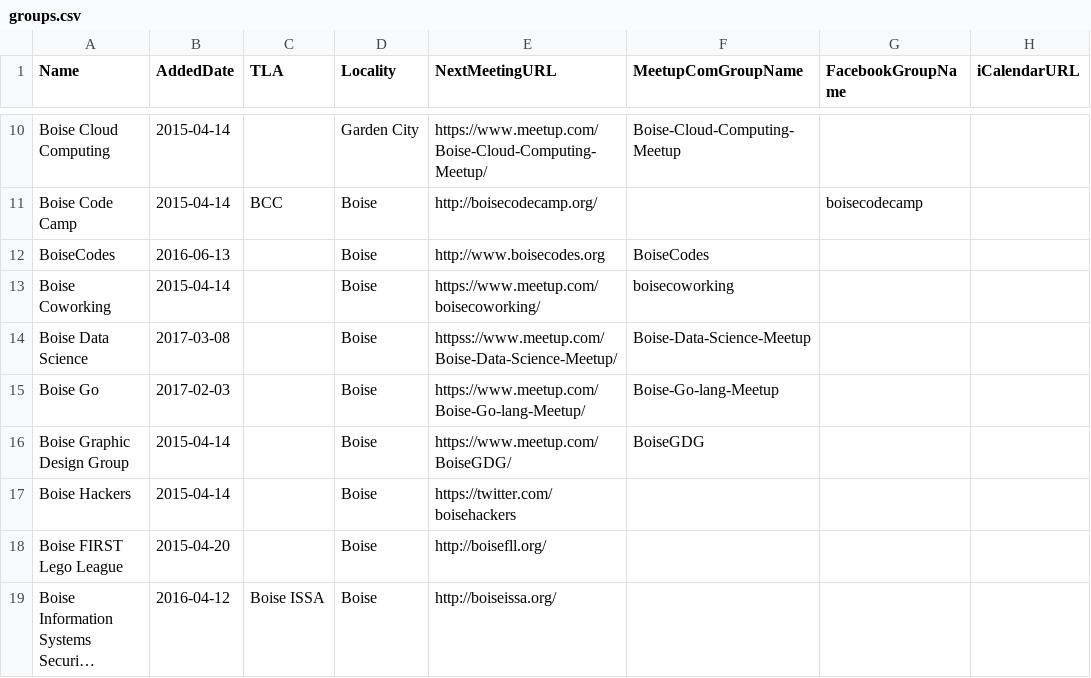
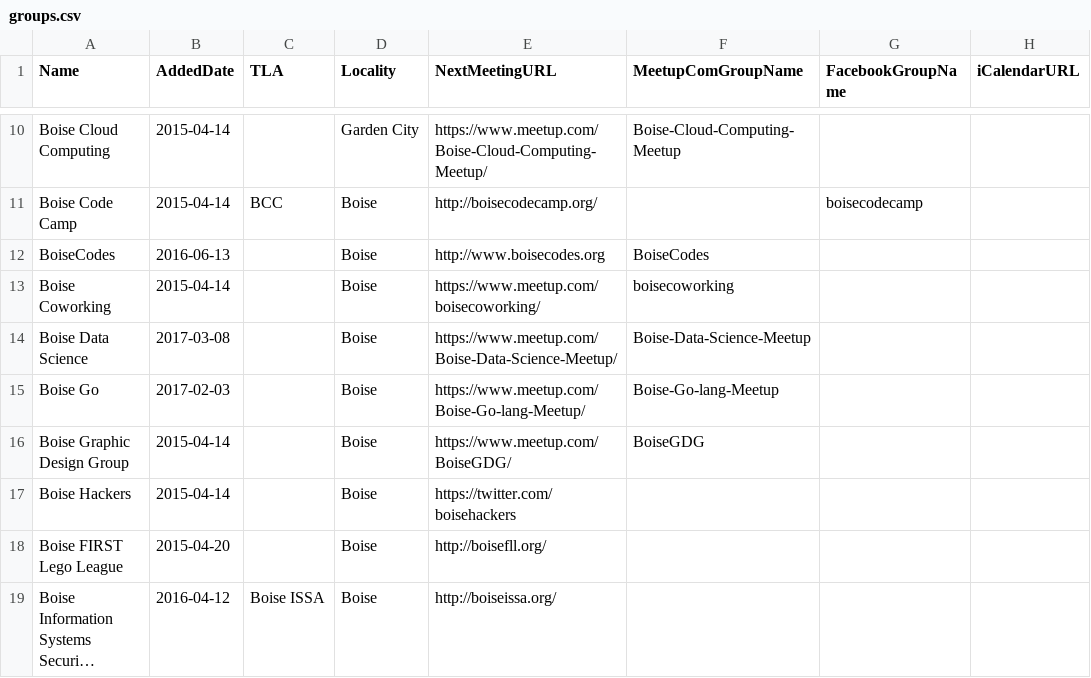
Before and after one commit to rationalagents/gemstateio-groups, a CSV file: groups.csv, drawn as a sheet; only a part is shown, gaps mark what is left out; long unchanged cells end in ….

Commit message:
Update groups.csv

```diff
--- a/groups.csv
+++ b/groups.csv
@@ -13,3 +13,3 @@ BoiseCodes,2016-06-13,,Boise,http://www.boisecodes.org,BoiseCodes,,
 Boise Coworking,2015-04-14,,Boise,https://www.meetup.com/boisecoworking/,boisecoworking,,
-Boise Data Science,2017-03-08,,Boise,httpss://www.meetup.com/Boise-Data-Science-Meetup/,Boise-Data-Science-Meetup,,
+Boise Data Science,2017-03-08,,Boise,https://www.meetup.com/Boise-Data-Science-Meetup/,Boise-Data-Science-Meetup,,
 Boise Go,2017-02-03,,Boise,https://www.meetup.com/Boise-Go-lang-Meetup/,Boise-Go-lang-Meetup,,
```
